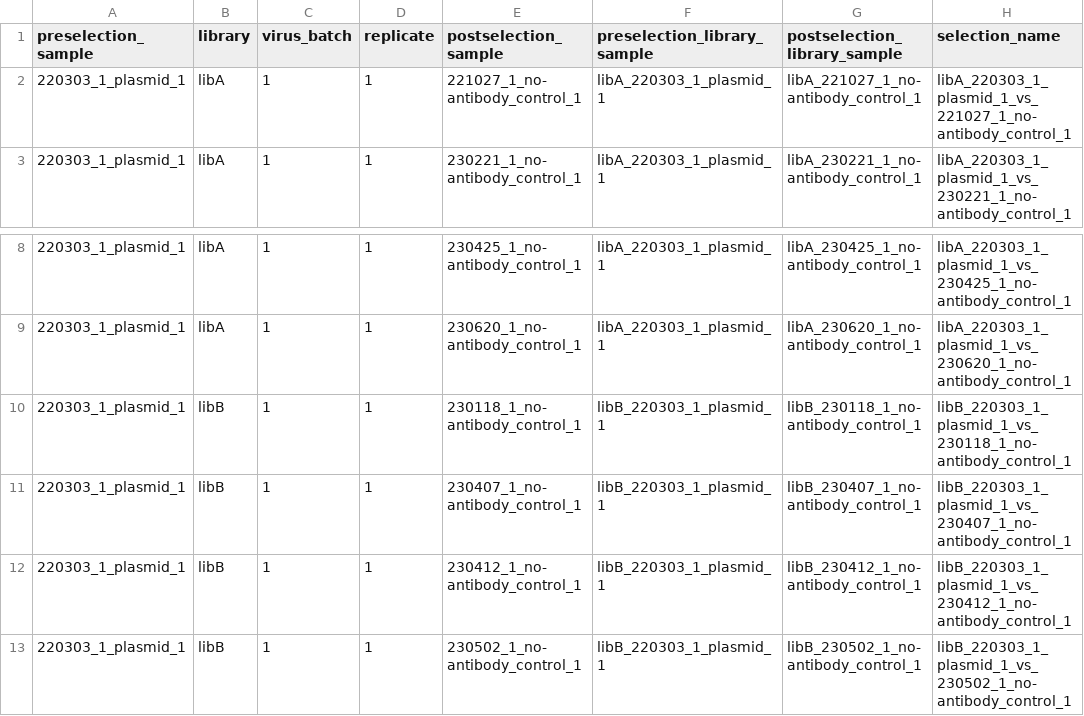
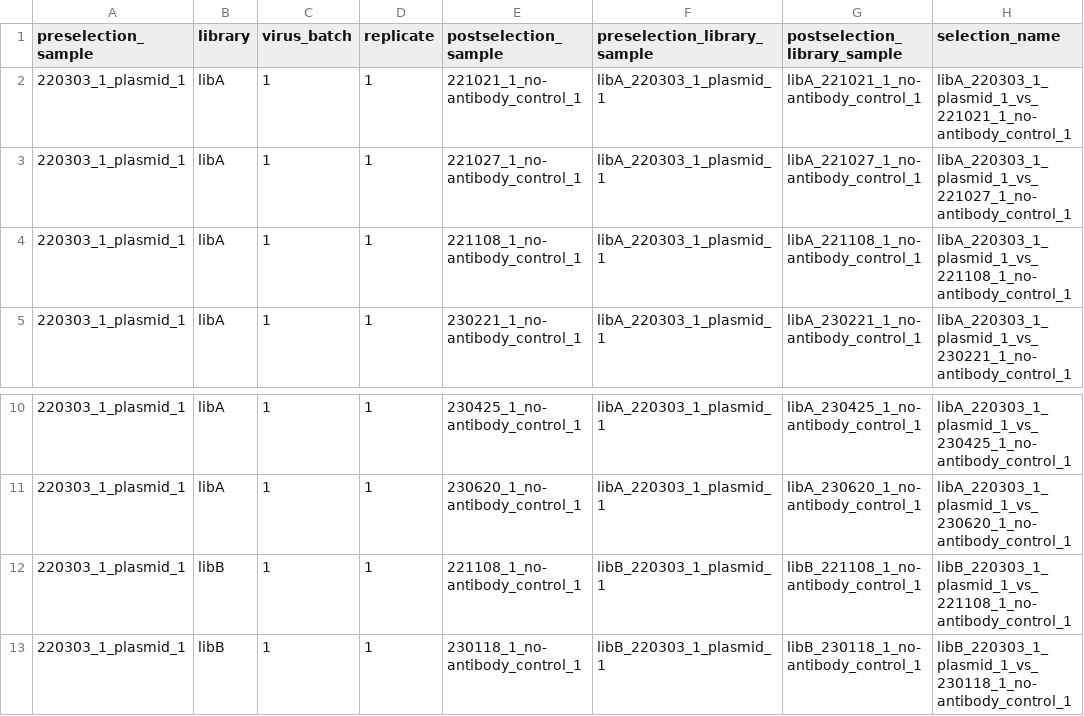
Before and after one commit to sorsinelli/flu_h3_hk19_dms_ic50, a CSV file: results/func_scores/functional_selections.csv, drawn as a sheet; only a part is shown, gaps mark what is left out; the shorter side is filled out with more unchanged rows; the diff names each change by its address in the sheet, - before the commit and + after, or states it on an @@ line.

```diff
--- a/results/func_scores/functional_selections.csv
+++ b/results/func_scores/functional_selections.csv
+row 2: 220303_1_plasmid_1 | libA | 1 | 1 | 221021_1_no-antibody_control_1 | libA_220303_1_plasmid_1 | libA_221021_1_no-antibody_control_1 | libA_220303_1_plasmid_1_vs_221021_1_no-antibody_control_1
+row 4: 220303_1_plasmid_1 | libA | 1 | 1 | 221108_1_no-antibody_control_1 | libA_220303_1_plasmid_1 | libA_221108_1_no-antibody_control_1 | libA_220303_1_plasmid_1_vs_221108_1_no-antibody_control_1
+row 12: 220303_1_plasmid_1 | libB | 1 | 1 | 221108_1_no-antibody_control_1 | libB_220303_1_plasmid_1 | libB_221108_1_no-antibody_control_1 | libB_220303_1_plasmid_1_vs_221108_1_no-antibody_control_1
```
Also changed, not shown: 19 other files.
